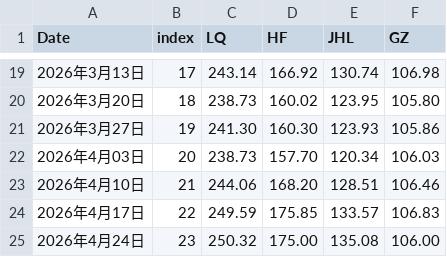
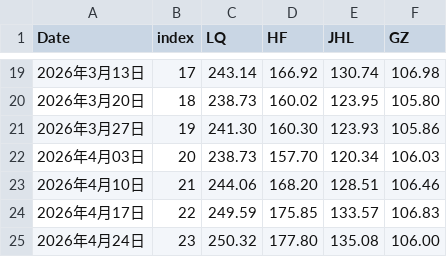
Before and after one commit to sungang-cn/inv, a CSV file: invest.csv, drawn as a sheet; only a part is shown, gaps mark what is left out.

Commit message:
Update invest.csv with new value for April 24

```diff
--- a/invest.csv
+++ b/invest.csv
@@ -24,2 +24,2 @@ Date,index,LQ,HF,JHL,GZ
 2026年4月17日,22,249.59,175.85,133.57,106.83
-2026年4月24日,23,250.32,175.00,135.08,106.00
+2026年4月24日,23,250.32,177.80,135.08,106.00
```
